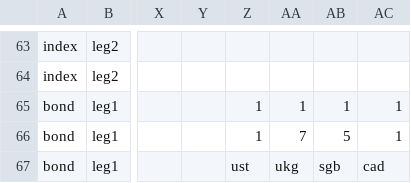
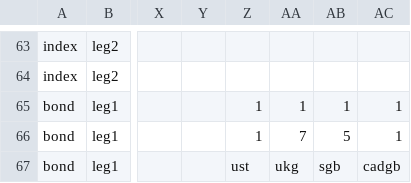
Before and after one commit to attack68/rateslib, a CSV file: rateslib/data/instrument_spec.csv, drawn as a sheet; only a part is shown, gaps mark what is left out; the diff names each change by its address in the sheet, - before the commit and + after, or states it on an @@ line.

Commit message:
DOC: spec and calc mode for bond/bill

```diff
--- a/rateslib/data/instrument_spec.csv
+++ b/rateslib/data/instrument_spec.csv
-AC67: cad
+AC67: cadgb
```
Also changed, not shown: 3 other files.
